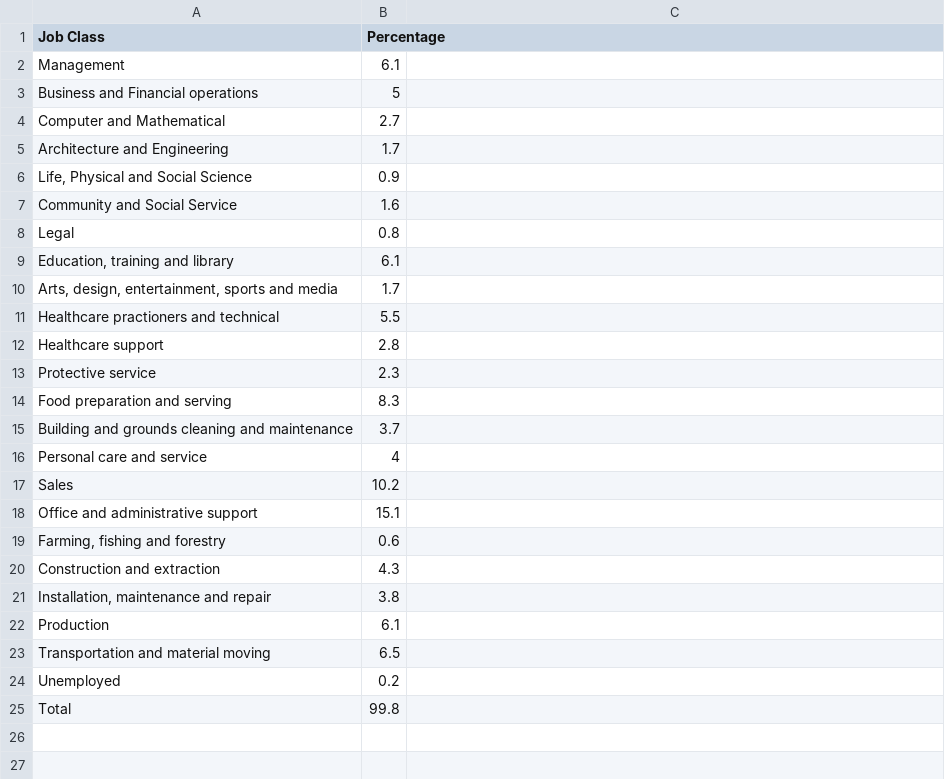
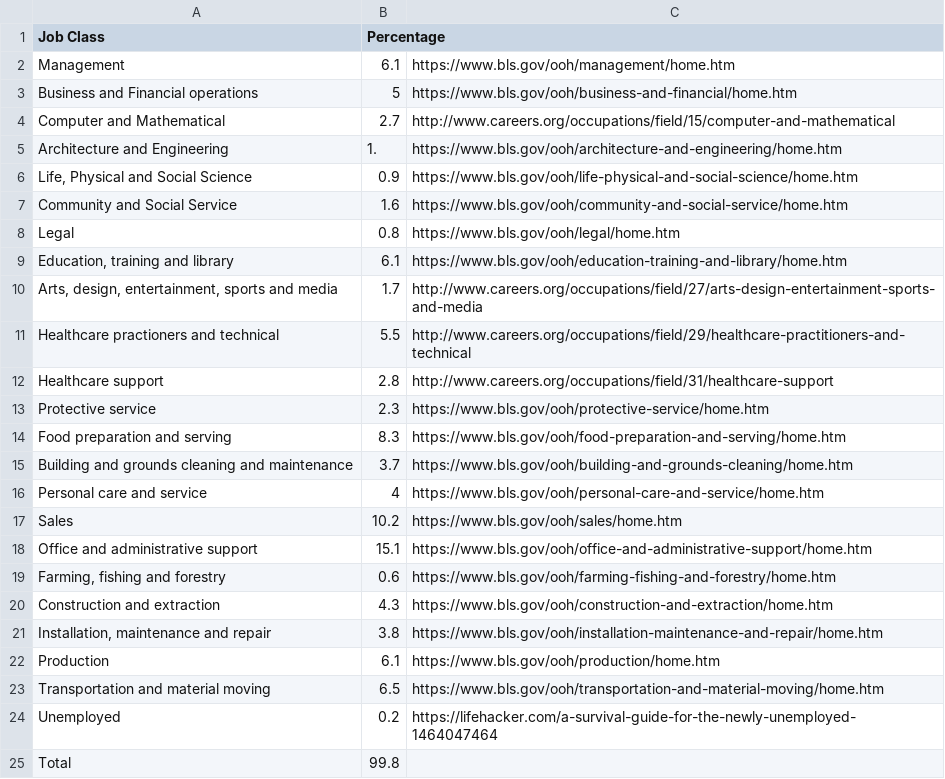
Before and after one commit to jlin00/softdev, a CSV file: 10_occ/static/occupations.csv, drawn as a sheet.

Commit message:
added comments to the code and added links for each occupation

```diff
--- a/10_occ/static/occupations.csv
+++ b/10_occ/static/occupations.csv
@@ -1,25 +1,25 @@
 Job Class,Percentage
-Management,6.1
-Business and Financial operations,5
-Computer and Mathematical,2.7
-Architecture and Engineering,1.7
-"Life, Physical and Social Science",0.9
-Community and Social Service,1.6
-Legal,0.8
-"Education, training and library",6.1
-"Arts, design, entertainment, sports and media",1.7
-Healthcare practioners and technical,5.5
-Healthcare support,2.8
-Protective service,2.3
-Food preparation and serving,8.3
-Building and grounds cleaning and maintenance,3.7
-Personal care and service,4
-Sales,10.2
-Office and administrative support,15.1
-"Farming, fishing and forestry",0.6
-Construction and extraction,4.3
-"Installation, maintenance and repair",3.8
-Production,6.1
-Transportation and material moving,6.5
-Unemployed,0.2
+Management,6.1,https://www.bls.gov/ooh/management/home.htm
+Business and Financial operations,5,https://www.bls.gov/ooh/business-and-financial/home.htm
+Computer and Mathematical,2.7,http://www.careers.org/occupations/field/15/computer-and-mathematical
+Architecture and Engineering,1.,https://www.bls.gov/ooh/architecture-and-engineering/home.htm
+"Life, Physical and Social Science",0.9,https://www.bls.gov/ooh/life-physical-and-social-science/home.htm
+Community and Social Service,1.6,https://www.bls.gov/ooh/community-and-social-service/home.htm
+Legal,0.8,https://www.bls.gov/ooh/legal/home.htm
+"Education, training and library",6.1,https://www.bls.gov/ooh/education-training-and-library/home.htm
+"Arts, design, entertainment, sports and media",1.7,http://www.careers.org/occupations/field/27/arts-design-entertainment-sports-and-media
+Healthcare practioners and technical,5.5,http://www.careers.org/occupations/field/29/healthcare-practitioners-and-technical
+Healthcare support,2.8,http://www.careers.org/occupations/field/31/healthcare-support
+Protective service,2.3,https://www.bls.gov/ooh/protective-service/home.htm
+Food preparation and serving,8.3,https://www.bls.gov/ooh/food-preparation-and-serving/home.htm
+Building and grounds cleaning and maintenance,3.7,https://www.bls.gov/ooh/building-and-grounds-cleaning/home.htm
+Personal care and service,4,https://www.bls.gov/ooh/personal-care-and-service/home.htm
+Sales,10.2,https://www.bls.gov/ooh/sales/home.htm
+Office and administrative support,15.1,https://www.bls.gov/ooh/office-and-administrative-support/home.htm
+"Farming, fishing and forestry",0.6,https://www.bls.gov/ooh/farming-fishing-and-forestry/home.htm
+Construction and extraction,4.3,https://www.bls.gov/ooh/construction-and-extraction/home.htm
+"Installation, maintenance and repair",3.8,https://www.bls.gov/ooh/installation-maintenance-and-repair/home.htm
+Production,6.1,https://www.bls.gov/ooh/production/home.htm
+Transportation and material moving,6.5,https://www.bls.gov/ooh/transportation-and-material-moving/home.htm
+Unemployed,0.2,https://lifehacker.com/a-survival-guide-for-the-newly-unemployed-1464047464
 Total,99.8
```
Also changed, not shown: 1 other file.
